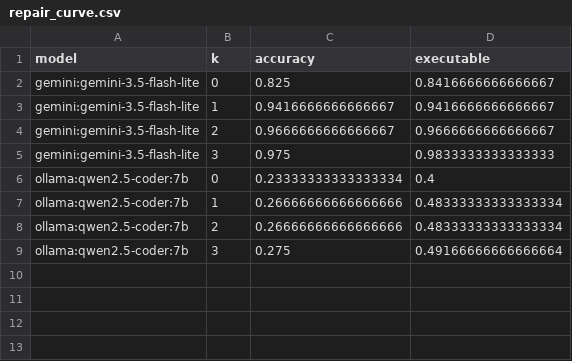
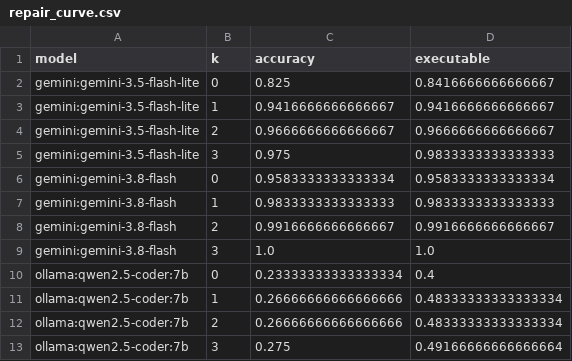
Before and after one commit to JeromeG89/CS3263_codeReview, a CSV file: results/analysis/repair_curve.csv, drawn as a sheet; the diff names each change by its address in the sheet, - before the commit and + after, or states it on an @@ line.

```diff
--- a/results/analysis/repair_curve.csv
+++ b/results/analysis/repair_curve.csv
+row 6: gemini:gemini-3.8-flash | 0 | 0.9583333333333334 | 0.9583333333333334
+row 7: gemini:gemini-3.8-flash | 1 | 0.9833333333333333 | 0.9833333333333333
+row 8: gemini:gemini-3.8-flash | 2 | 0.9916666666666667 | 0.9916666666666667
+row 9: gemini:gemini-3.8-flash | 3 | 1.0 | 1.0
```
Also changed, not shown: results/analysis/by_category.csv, results/analysis/by_tier.csv, 18 other files.
